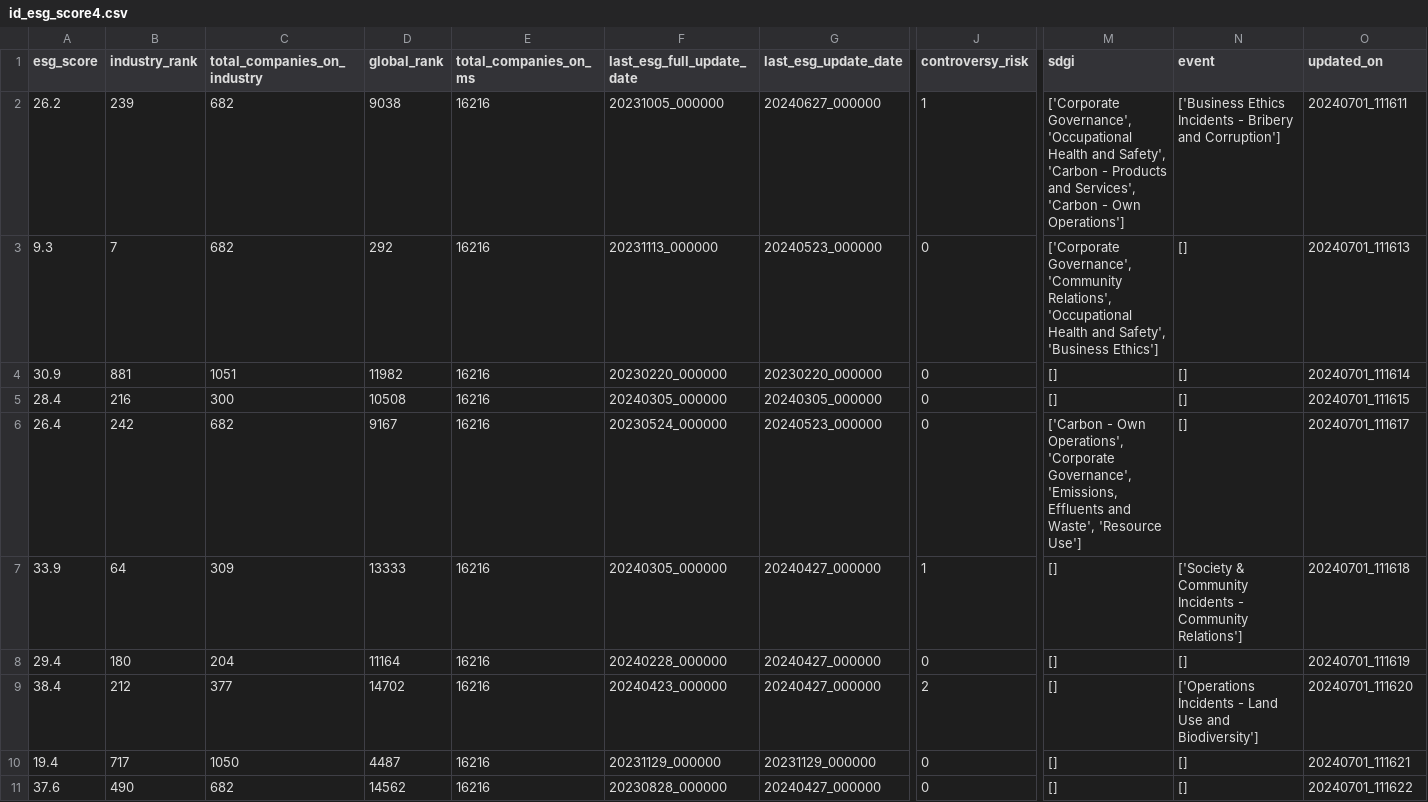
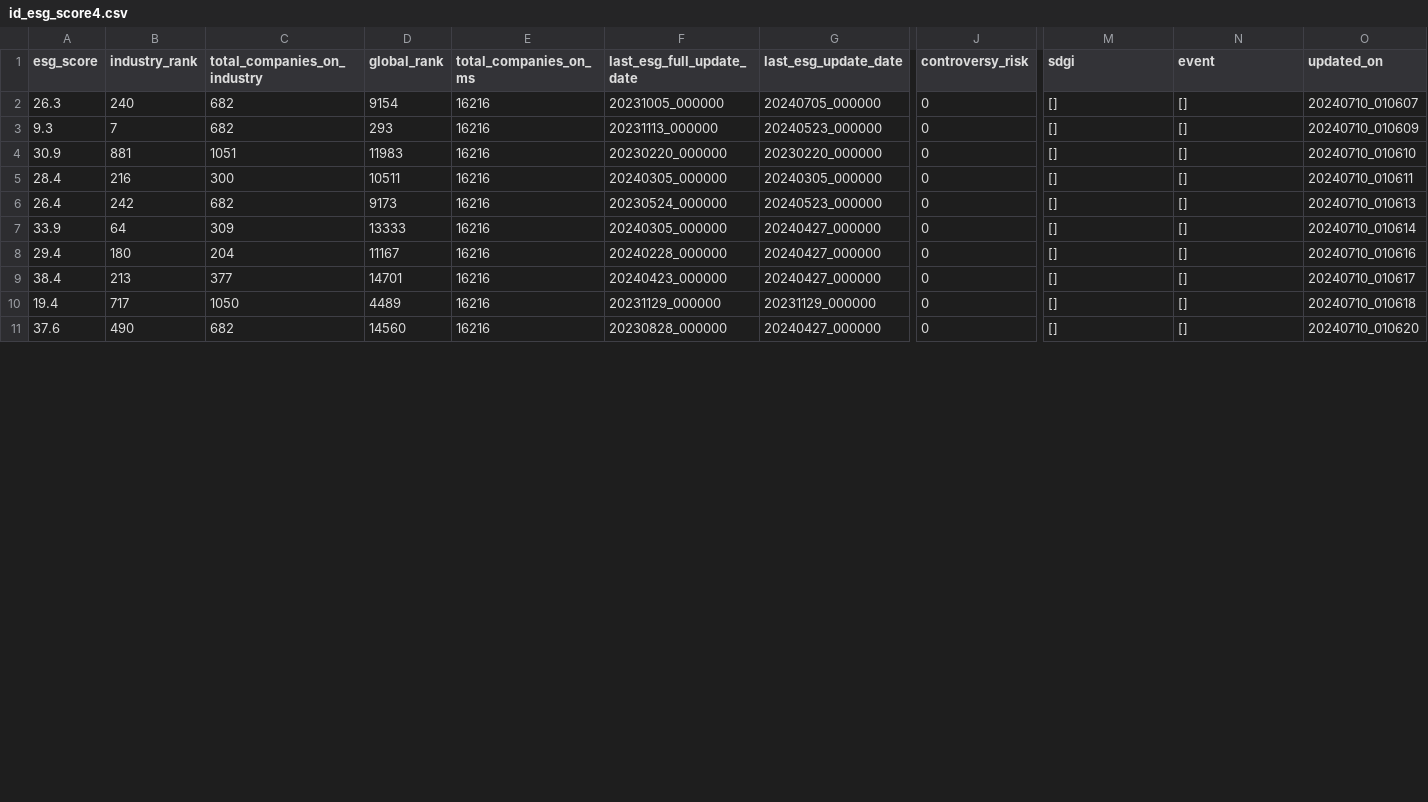
Before and after one commit to supertypeai/sectors_get_esg_score, a CSV file: id_esg_score4.csv, drawn as a sheet; only a part is shown, gaps mark what is left out; the diff covers the shown part only; the diff names each change by its address in the sheet, - before the commit and + after, or states it on an @@ line.

```diff
--- a/id_esg_score4.csv
+++ b/id_esg_score4.csv
-A2 (esg_score): 26.2
+A2 (esg_score): 26.3
-B2 (industry_rank): 239
+B2 (industry_rank): 240
-D2 (global_rank): 9038
+D2 (global_rank): 9154
-G2 (last_esg_update_date): 20240627_000000
+G2 (last_esg_update_date): 20240705_000000
-J2 (controversy_risk): 1
+J2 (controversy_risk): 0
-M2 (sdgi): ['Corporate Governance', 'Occupational Health and Safety', 'Carbon - Products and Services', 'Carbon - Own Operations']
+M2 (sdgi): []
-N2 (event): ['Business Ethics Incidents - Bribery and Corruption']
+N2 (event): []
-O2 (updated_on): 20240701_111611
+O2 (updated_on): 20240710_010607
-D3 (global_rank): 292
+D3 (global_rank): 293
-M3 (sdgi): ['Corporate Governance', 'Community Relations', 'Occupational Health and Safety', 'Business Ethics']
+M3 (sdgi): []
-O3 (updated_on): 20240701_111613
+O3 (updated_on): 20240710_010609
-D4 (global_rank): 11982
+D4 (global_rank): 11983
-O4 (updated_on): 20240701_111614
+O4 (updated_on): 20240710_010610
-D5 (global_rank): 10508
+D5 (global_rank): 10511
-O5 (updated_on): 20240701_111615
+O5 (updated_on): 20240710_010611
-D6 (global_rank): 9167
+D6 (global_rank): 9173
-M6 (sdgi): ['Carbon - Own Operations', 'Corporate Governance', 'Emissions, Effluents and Waste', 'Resource Use']
+M6 (sdgi): []
-O6 (updated_on): 20240701_111617
+O6 (updated_on): 20240710_010613
-J7 (controversy_risk): 1
+J7 (controversy_risk): 0
-N7 (event): ['Society & Community Incidents - Community Relations']
+N7 (event): []
-O7 (updated_on): 20240701_111618
+O7 (updated_on): 20240710_010614
-D8 (global_rank): 11164
+D8 (global_rank): 11167
-O8 (updated_on): 20240701_111619
+O8 (updated_on): 20240710_010616
-B9 (industry_rank): 212
+B9 (industry_rank): 213
-D9 (global_rank): 14702
+D9 (global_rank): 14701
-J9 (controversy_risk): 2
+J9 (controversy_risk): 0
-N9 (event): ['Operations Incidents - Land Use and Biodiversity']
+N9 (event): []
-O9 (updated_on): 20240701_111620
+O9 (updated_on): 20240710_010617
-D10 (global_rank): 4487
+D10 (global_rank): 4489
-O10 (updated_on): 20240701_111621
+O10 (updated_on): 20240710_010618
-D11 (global_rank): 14562
+D11 (global_rank): 14560
-O11 (updated_on): 20240701_111622
+O11 (updated_on): 20240710_010620
```
Also changed, not shown: 78 edited cells elsewhere in this file, id_esg_score1.csv, id_esg_score2.csv, 1 other file.
